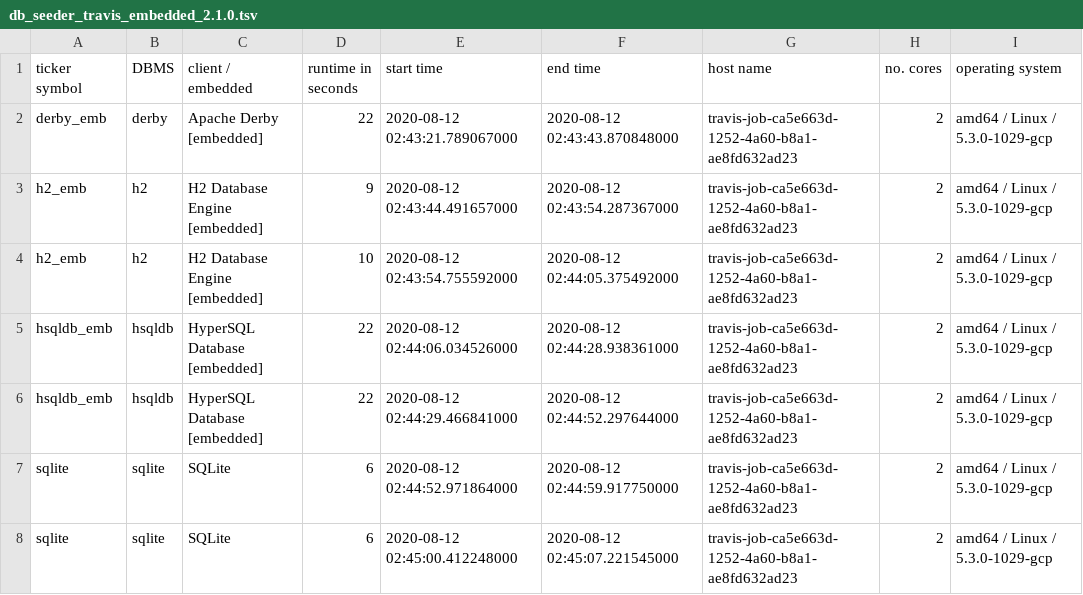
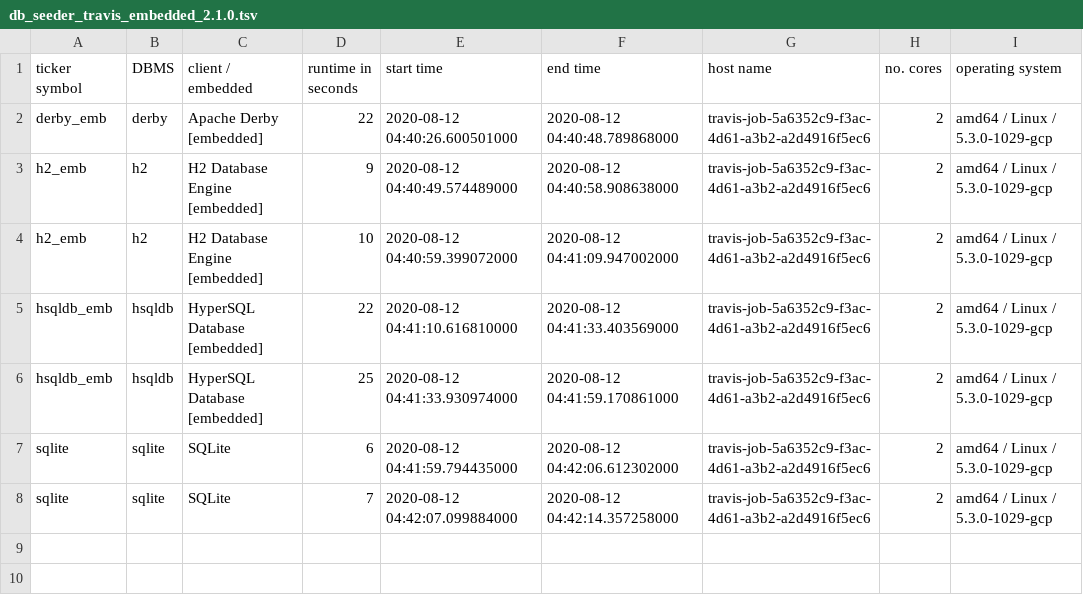
Before and after one commit to KonnexionsGmbH/db_seeder, a TSV file: resources/statistics/db_seeder_travis_embedded_2.1.0.tsv, drawn as a sheet.

Commit message:
Travis update: 12.08.2020 04:42:43 (Build 330)
[skip ci]

```diff
--- a/resources/statistics/db_seeder_travis_embedded_2.1.0.tsv
+++ b/resources/statistics/db_seeder_travis_embedded_2.1.0.tsv
@@ -1,8 +1,8 @@
 ticker symbol	DBMS	client / embedded	runtime in seconds	start time	end time	host name	no. cores	operating system
-derby_emb	derby	Apache Derby [embedded]	22	2020-08-12 02:43:21.789067000	2020-08-12 02:43:43.870848000	travis-job-ca5e663d-1252-4a60-b8a1-ae8fd632ad23	2	amd64 / Linux / 5.3.0-1029-gcp
-h2_emb	h2	H2 Database Engine [embedded]	9	2020-08-12 02:43:44.491657000	2020-08-12 02:43:54.287367000	travis-job-ca5e663d-1252-4a60-b8a1-ae8fd632ad23	2	amd64 / Linux / 5.3.0-1029-gcp
-h2_emb	h2	H2 Database Engine [embedded]	10	2020-08-12 02:43:54.755592000	2020-08-12 02:44:05.375492000	travis-job-ca5e663d-1252-4a60-b8a1-ae8fd632ad23	2	amd64 / Linux / 5.3.0-1029-gcp
-hsqldb_emb	hsqldb	HyperSQL Database [embedded]	22	2020-08-12 02:44:06.034526000	2020-08-12 02:44:28.938361000	travis-job-ca5e663d-1252-4a60-b8a1-ae8fd632ad23	2	amd64 / Linux / 5.3.0-1029-gcp
-hsqldb_emb	hsqldb	HyperSQL Database [embedded]	22	2020-08-12 02:44:29.466841000	2020-08-12 02:44:52.297644000	travis-job-ca5e663d-1252-4a60-b8a1-ae8fd632ad23	2	amd64 / Linux / 5.3.0-1029-gcp
-sqlite	sqlite	SQLite	6	2020-08-12 02:44:52.971864000	2020-08-12 02:44:59.917750000	travis-job-ca5e663d-1252-4a60-b8a1-ae8fd632ad23	2	amd64 / Linux / 5.3.0-1029-gcp
-sqlite	sqlite	SQLite	6	2020-08-12 02:45:00.412248000	2020-08-12 02:45:07.221545000	travis-job-ca5e663d-1252-4a60-b8a1-ae8fd632ad23	2	amd64 / Linux / 5.3.0-1029-gcp
+derby_emb	derby	Apache Derby [embedded]	22	2020-08-12 04:40:26.600501000	2020-08-12 04:40:48.789868000	travis-job-5a6352c9-f3ac-4d61-a3b2-a2d4916f5ec6	2	amd64 / Linux / 5.3.0-1029-gcp
+h2_emb	h2	H2 Database Engine [embedded]	9	2020-08-12 04:40:49.574489000	2020-08-12 04:40:58.908638000	travis-job-5a6352c9-f3ac-4d61-a3b2-a2d4916f5ec6	2	amd64 / Linux / 5.3.0-1029-gcp
+h2_emb	h2	H2 Database Engine [embedded]	10	2020-08-12 04:40:59.399072000	2020-08-12 04:41:09.947002000	travis-job-5a6352c9-f3ac-4d61-a3b2-a2d4916f5ec6	2	amd64 / Linux / 5.3.0-1029-gcp
+hsqldb_emb	hsqldb	HyperSQL Database [embedded]	22	2020-08-12 04:41:10.616810000	2020-08-12 04:41:33.403569000	travis-job-5a6352c9-f3ac-4d61-a3b2-a2d4916f5ec6	2	amd64 / Linux / 5.3.0-1029-gcp
+hsqldb_emb	hsqldb	HyperSQL Database [embedded]	25	2020-08-12 04:41:33.930974000	2020-08-12 04:41:59.170861000	travis-job-5a6352c9-f3ac-4d61-a3b2-a2d4916f5ec6	2	amd64 / Linux / 5.3.0-1029-gcp
+sqlite	sqlite	SQLite	6	2020-08-12 04:41:59.794435000	2020-08-12 04:42:06.612302000	travis-job-5a6352c9-f3ac-4d61-a3b2-a2d4916f5ec6	2	amd64 / Linux / 5.3.0-1029-gcp
+sqlite	sqlite	SQLite	7	2020-08-12 04:42:07.099884000	2020-08-12 04:42:14.357258000	travis-job-5a6352c9-f3ac-4d61-a3b2-a2d4916f5ec6	2	amd64 / Linux / 5.3.0-1029-gcp
```
